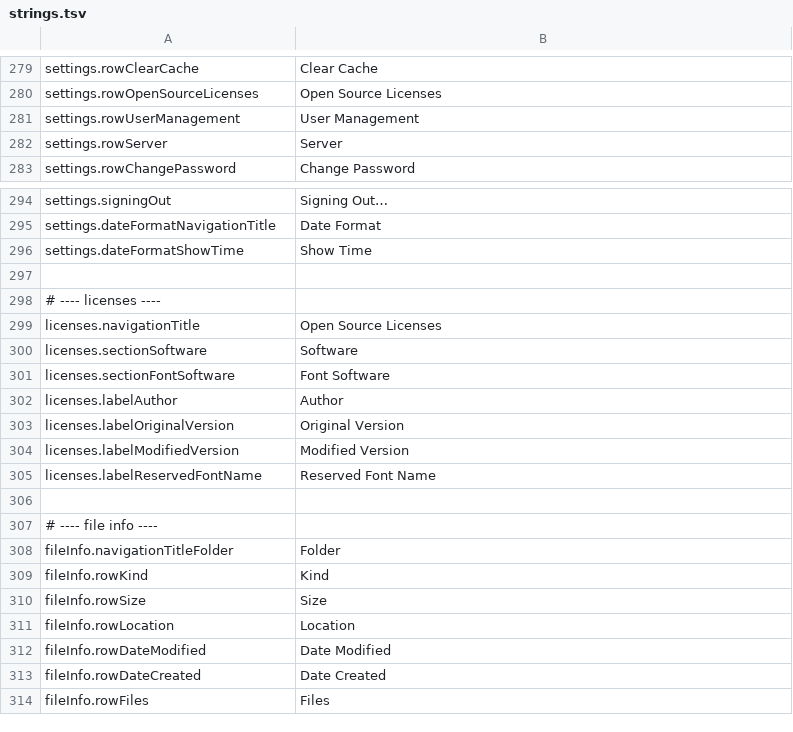
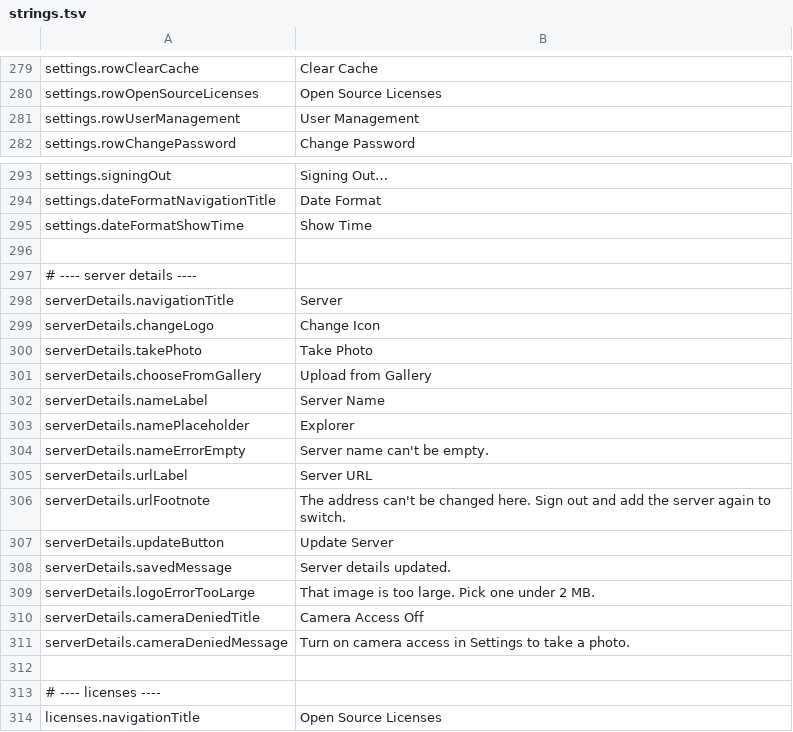
Before and after one commit to PhillipMaizza/NextExplorer-iOS, a TSV file: Packages/Localization/strings.tsv, drawn as a sheet; only a part is shown, gaps mark what is left out; the shorter side is filled out with more unchanged rows.

```diff
--- a/Packages/Localization/strings.tsv
+++ b/Packages/Localization/strings.tsv
@@ -281,3 +281,2 @@ settings.rowOpenSourceLicenses	Open Source Licenses
 settings.rowUserManagement	User Management
-settings.rowServer	Server
 settings.rowChangePassword	Change Password
@@ -296,2 +295,18 @@ settings.dateFormatNavigationTitle	Date Format
 settings.dateFormatShowTime	Show Time
+
+# ---- server details ----
+serverDetails.navigationTitle	Server
+serverDetails.changeLogo	Change Icon
+serverDetails.takePhoto	Take Photo
+serverDetails.chooseFromGallery	Upload from Gallery
+serverDetails.nameLabel	Server Name
+serverDetails.namePlaceholder	Explorer
+serverDetails.nameErrorEmpty	Server name can't be empty.
+serverDetails.urlLabel	Server URL
+serverDetails.urlFootnote	The address can't be changed here. Sign out and add the server again to switch.
+serverDetails.updateButton	Update Server
+serverDetails.savedMessage	Server details updated.
+serverDetails.logoErrorTooLarge	That image is too large. Pick one under 2 MB.
+serverDetails.cameraDeniedTitle	Camera Access Off
+serverDetails.cameraDeniedMessage	Turn on camera access in Settings to take a photo.
 
```
Also changed, not shown: 24 other files.
